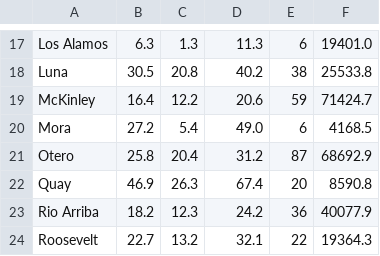
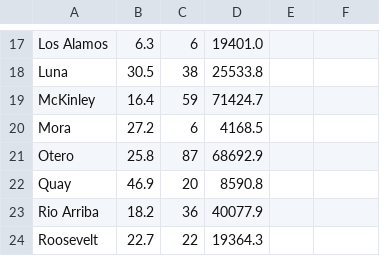
Before and after one commit to ggarikipati/ENG220-Group-011, a CSV file: Gun Violence for Counties.csv, drawn as a sheet; only a part is shown, gaps mark what is left out; the diff covers the shown part only; the diff names each change by its address in the sheet, - before the commit and + after, or states it on an @@ line.

```diff
--- a/Gun Violence for Counties.csv
+++ b/Gun Violence for Counties.csv
-C17: 1.3
+C17: 6
-D17: 11.3
+D17: 19401.0
-E17: 6
+E17: (empty)
-F17: 19401.0
+F17: (empty)
-C18: 20.8
+C18: 38
-D18: 40.2
+D18: 25533.8
-E18: 38
+E18: (empty)
-F18: 25533.8
+F18: (empty)
-C19: 12.2
+C19: 59
-D19: 20.6
+D19: 71424.7
-E19: 59
+E19: (empty)
-F19: 71424.7
+F19: (empty)
-C20: 5.4
+C20: 6
-D20: 49.0
+D20: 4168.5
-E20: 6
+E20: (empty)
-F20: 4168.5
+F20: (empty)
-C21: 20.4
+C21: 87
-D21: 31.2
+D21: 68692.9
-E21: 87
+E21: (empty)
-F21: 68692.9
+F21: (empty)
-C22: 26.3
+C22: 20
-D22: 67.4
+D22: 8590.8
-E22: 20
+E22: (empty)
-F22: 8590.8
+F22: (empty)
-C23: 12.3
+C23: 36
-D23: 24.2
+D23: 40077.9
-E23: 36
+E23: (empty)
-F23: 40077.9
+F23: (empty)
-C24: 13.2
+C24: 22
-D24: 32.1
+D24: 19364.3
-E24: 22
+E24: (empty)
-F24: 19364.3
+F24: (empty)
```
Also changed, not shown: 1 added row, 1 removed row and 104 edited cells elsewhere in this file.
